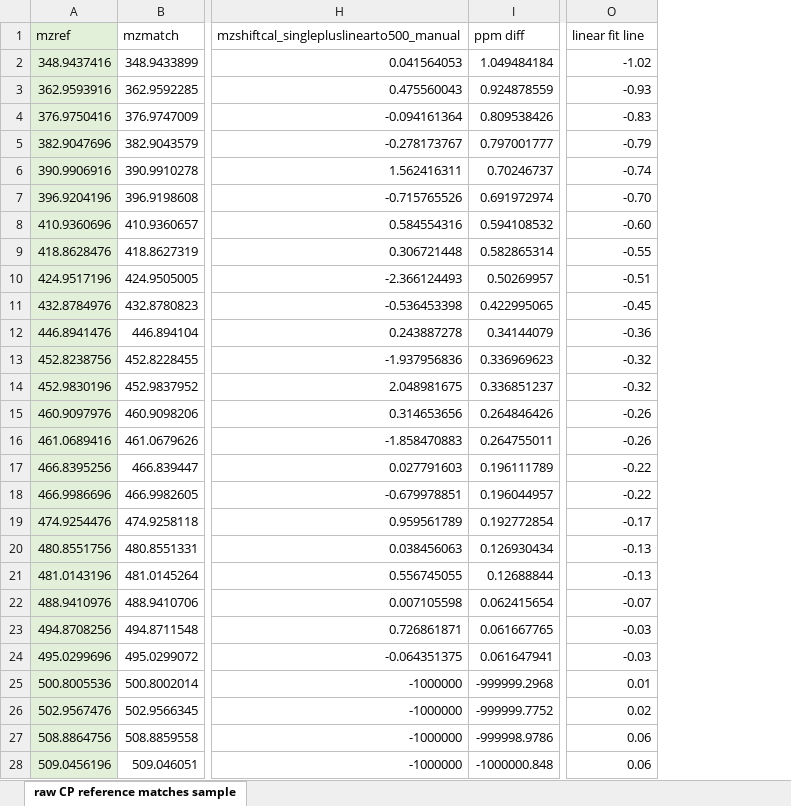
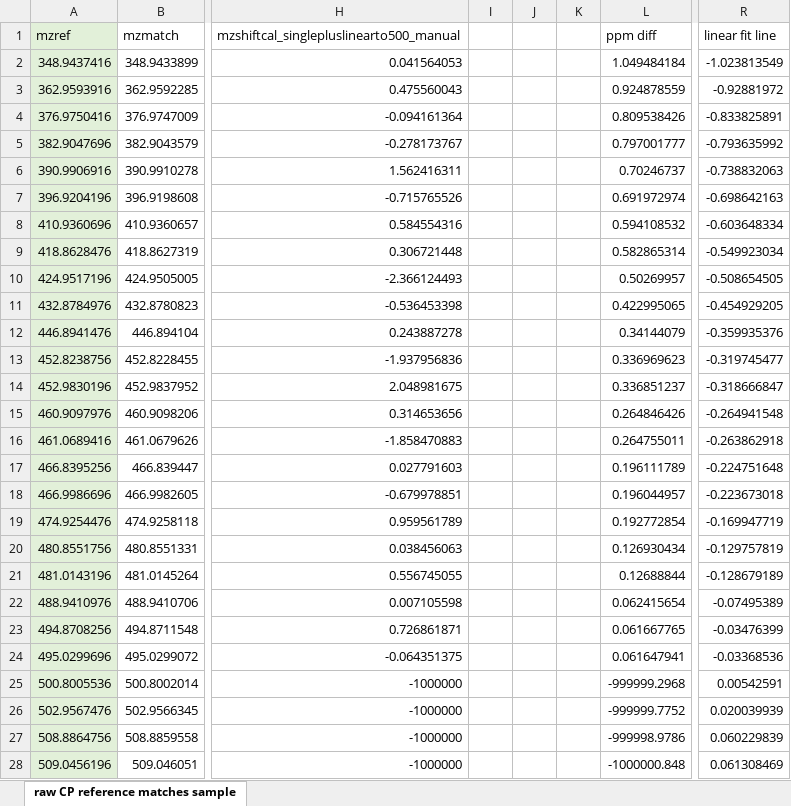
Before and after one commit to toxicpeng/TargetDecoy, an Excel workbook: products analysis/reference compounds analysis/raw CP reference matches sample99_2.xlsx, sheet raw CP reference matches sample, drawn as a sheet; only a part is shown, gaps mark what is left out; values as stored, in another font and other column widths than the file's, no borders; charts and pictures not drawn; addresses are those after the commit; the diff covers the shown part only; the diff names each change by its address in the sheet, - before the commit and + after, or states it on an @@ line.

```diff
--- a/products analysis/reference compounds analysis/raw CP reference matches sample99_2.xlsx (sheet raw CP reference matches sample)
+++ b/products analysis/reference compounds analysis/raw CP reference matches sample99_2.xlsx (sheet raw CP reference matches sample)
+column I, empty
+column J, empty
+column K, empty
-R2 (linear fit line): -1.02
+R2 (linear fit line): -1.023813549
-R3 (linear fit line): -0.93
+R3 (linear fit line): -0.92881972
-R4 (linear fit line): -0.83
+R4 (linear fit line): -0.833825891
-R5 (linear fit line): -0.79
+R5 (linear fit line): -0.793635992
-R6 (linear fit line): -0.74
+R6 (linear fit line): -0.738832063
-R7 (linear fit line): -0.70
+R7 (linear fit line): -0.698642163
-R8 (linear fit line): -0.60
+R8 (linear fit line): -0.603648334
-R9 (linear fit line): -0.55
+R9 (linear fit line): -0.549923034
-R10 (linear fit line): -0.51
+R10 (linear fit line): -0.508654505
-R11 (linear fit line): -0.45
+R11 (linear fit line): -0.454929205
-R12 (linear fit line): -0.36
+R12 (linear fit line): -0.359935376
-R13 (linear fit line): -0.32
+R13 (linear fit line): -0.319745477
-R14 (linear fit line): -0.32
+R14 (linear fit line): -0.318666847
-R15 (linear fit line): -0.26
+R15 (linear fit line): -0.264941548
-R16 (linear fit line): -0.26
+R16 (linear fit line): -0.263862918
-R17 (linear fit line): -0.22
+R17 (linear fit line): -0.224751648
-R18 (linear fit line): -0.22
+R18 (linear fit line): -0.223673018
-R19 (linear fit line): -0.17
+R19 (linear fit line): -0.169947719
-R20 (linear fit line): -0.13
+R20 (linear fit line): -0.129757819
-R21 (linear fit line): -0.13
+R21 (linear fit line): -0.128679189
-R22 (linear fit line): -0.07
+R22 (linear fit line): -0.07495389
-R23 (linear fit line): -0.03
+R23 (linear fit line): -0.03476399
-R24 (linear fit line): -0.03
+R24 (linear fit line): -0.03368536
-R25 (linear fit line): 0.01
+R25 (linear fit line): 0.00542591
-R26 (linear fit line): 0.02
+R26 (linear fit line): 0.020039939
-R27 (linear fit line): 0.06
+R27 (linear fit line): 0.060229839
-R28 (linear fit line): 0.06
+R28 (linear fit line): 0.061308469
```
Also changed, not shown: 47 edited cells elsewhere in this sheet, formulas that keep their value, charts or pictures, products analysis/lockmass/lockmassProd_step0p001.xlsx, products analysis/reference compounds analysis/SCCPProdref list and analysis.xlsx, 12 other files.
